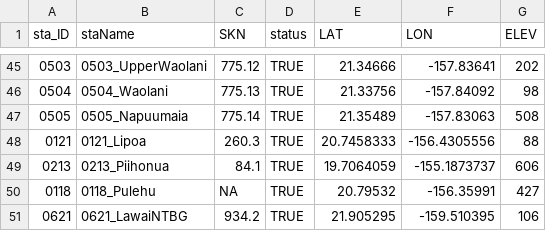
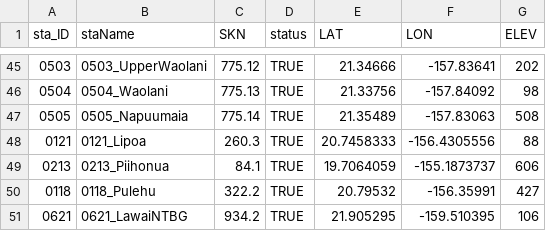
Before and after one commit to ikewai/hawaii_wx_station_mgmt_container, a CSV file: hi_mesonet_sta_status.csv, drawn as a sheet; only a part is shown, gaps mark what is left out.

Commit message:
add NWS for 118

```diff
--- a/hi_mesonet_sta_status.csv
+++ b/hi_mesonet_sta_status.csv
@@ -49,3 +49,3 @@ sta_ID,staName,SKN,status,LAT,LON,ELEV
 "0213","0213_Piihonua",84.1,TRUE,19.7064059,-155.1873737,606
-"0118","0118_Pulehu",NA,TRUE,20.79532,-156.35991,427
+"0118","0118_Pulehu",322.2,TRUE,20.79532,-156.35991,427
 "0621","0621_LawaiNTBG",934.2,TRUE,21.905295,-159.510395,106
```
